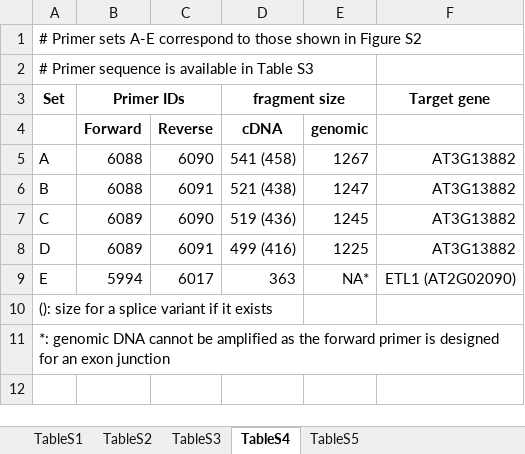
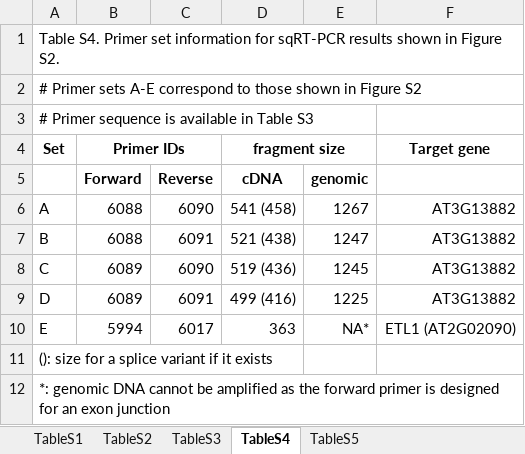
Before and after one commit to yassato/AraAphidGWAS, an Excel workbook: manuscript/SuppTables_S12345.xlsx, sheet TableS4, drawn as a sheet; values as stored, in another font and other column widths than the file's, no borders; the diff names each change by its address in the sheet, - before the commit and + after, or states it on an @@ line.

Commit message:
md table corrected

```diff
--- a/manuscript/SuppTables_S12345.xlsx (sheet TableS4)
+++ b/manuscript/SuppTables_S12345.xlsx (sheet TableS4)
+row 1: Table S4. Primer set information for sqRT-PCR results shown in Figure S2.
```
Also changed, not shown: sheet TableS1, sheet TableS2, sheet TableS3, 1 other file.
